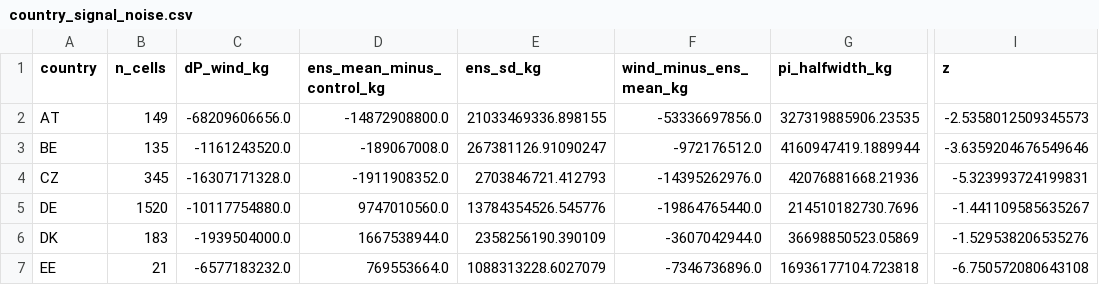
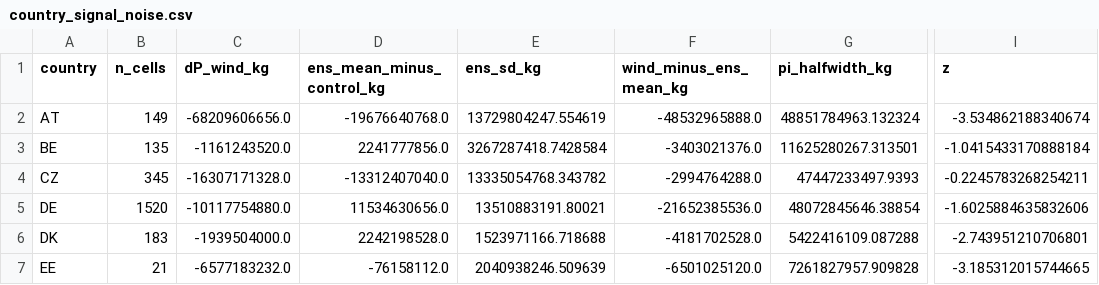
Before and after one commit to bougtoir/atmospheric-water-externalities, a CSV file: results/wrf/pilot_2020w1/country_signal_noise.csv, drawn as a sheet; only a part is shown, gaps mark what is left out; the diff covers the shown part only; the diff names each change by its address in the sheet, - before the commit and + after, or states it on an @@ line.

```diff
--- a/results/wrf/pilot_2020w1/country_signal_noise.csv
+++ b/results/wrf/pilot_2020w1/country_signal_noise.csv
-D2 (ens_mean_minus_control_kg): -14872908800.0
+D2 (ens_mean_minus_control_kg): -19676640768.0
-E2 (ens_sd_kg): 21033469336.898155
+E2 (ens_sd_kg): 13729804247.554619
-F2 (wind_minus_ens_mean_kg): -53336697856.0
+F2 (wind_minus_ens_mean_kg): -48532965888.0
-G2 (pi_halfwidth_kg): 327319885906.23535
+G2 (pi_halfwidth_kg): 48851784963.132324
-I2 (z): -2.5358012509345573
+I2 (z): -3.534862188340674
-D3 (ens_mean_minus_control_kg): -189067008.0
+D3 (ens_mean_minus_control_kg): 2241777856.0
-E3 (ens_sd_kg): 267381126.91090247
+E3 (ens_sd_kg): 3267287418.7428584
-F3 (wind_minus_ens_mean_kg): -972176512.0
+F3 (wind_minus_ens_mean_kg): -3403021376.0
-G3 (pi_halfwidth_kg): 4160947419.1889944
+G3 (pi_halfwidth_kg): 11625280267.313501
-I3 (z): -3.6359204676549646
+I3 (z): -1.0415433170888184
-D4 (ens_mean_minus_control_kg): -1911908352.0
+D4 (ens_mean_minus_control_kg): -13312407040.0
-E4 (ens_sd_kg): 2703846721.412793
+E4 (ens_sd_kg): 13335054768.343782
-F4 (wind_minus_ens_mean_kg): -14395262976.0
+F4 (wind_minus_ens_mean_kg): -2994764288.0
-G4 (pi_halfwidth_kg): 42076881668.21936
+G4 (pi_halfwidth_kg): 47447233497.9393
-I4 (z): -5.323993724199831
+I4 (z): -0.2245783268254211
-D5 (ens_mean_minus_control_kg): 9747010560.0
+D5 (ens_mean_minus_control_kg): 11534630656.0
-E5 (ens_sd_kg): 13784354526.545776
+E5 (ens_sd_kg): 13510883191.80021
-F5 (wind_minus_ens_mean_kg): -19864765440.0
+F5 (wind_minus_ens_mean_kg): -21652385536.0
-G5 (pi_halfwidth_kg): 214510182730.7696
+G5 (pi_halfwidth_kg): 48072845646.38854
-I5 (z): -1.441109585635267
+I5 (z): -1.6025884635832606
-D6 (ens_mean_minus_control_kg): 1667538944.0
+D6 (ens_mean_minus_control_kg): 2242198528.0
-E6 (ens_sd_kg): 2358256190.390109
+E6 (ens_sd_kg): 1523971166.718688
-F6 (wind_minus_ens_mean_kg): -3607042944.0
+F6 (wind_minus_ens_mean_kg): -4181702528.0
-G6 (pi_halfwidth_kg): 36698850523.05869
+G6 (pi_halfwidth_kg): 5422416109.087288
-I6 (z): -1.529538206535276
+I6 (z): -2.743951210706801
-D7 (ens_mean_minus_control_kg): 769553664.0
+D7 (ens_mean_minus_control_kg): -76158112.0
-E7 (ens_sd_kg): 1088313228.6027079
+E7 (ens_sd_kg): 2040938246.509639
-F7 (wind_minus_ens_mean_kg): -7346736896.0
+F7 (wind_minus_ens_mean_kg): -6501025120.0
-G7 (pi_halfwidth_kg): 16936177104.723818
+G7 (pi_halfwidth_kg): 7261827957.909828
-I7 (z): -6.750572080643108
+I7 (z): -3.185312015744665
```
Also changed, not shown: 71 edited cells elsewhere in this file, results/wrf/pilot_2020w1/country_precip.csv, results/wrf/pilot_2020w1/supply_vs_wrf.csv, 8 other files.
